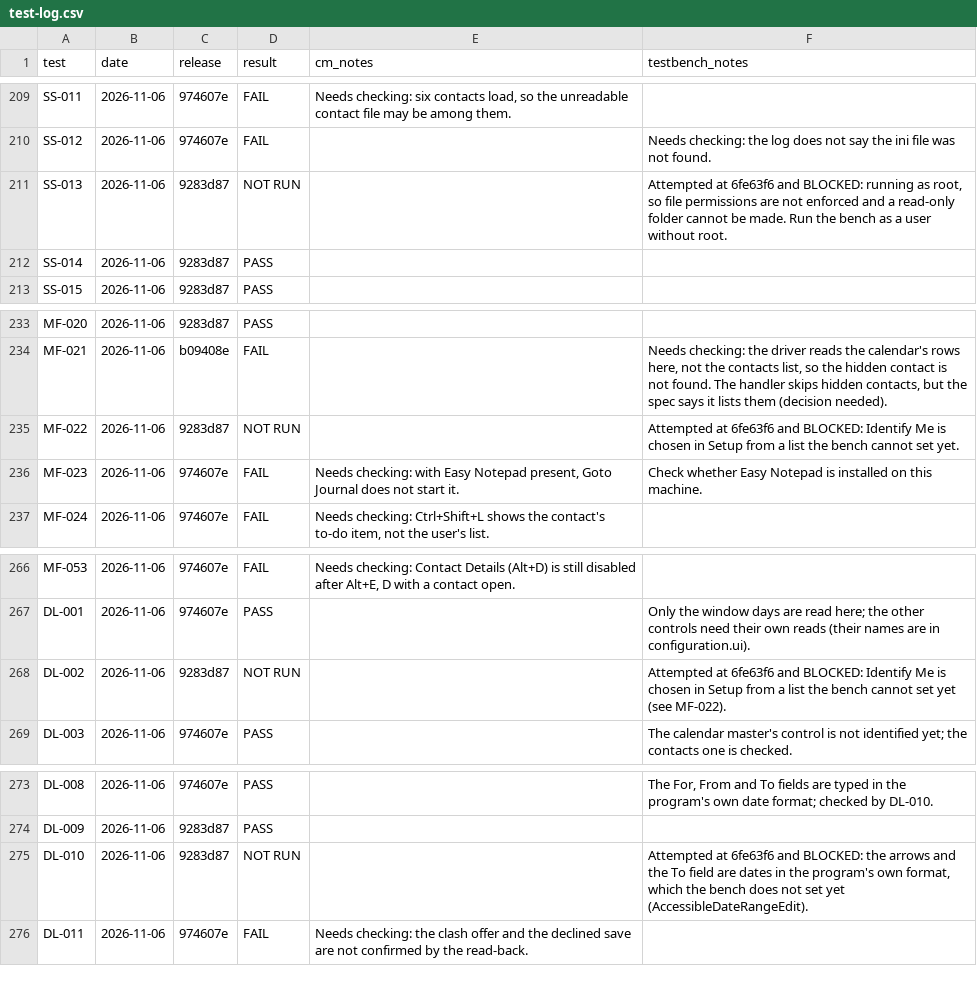
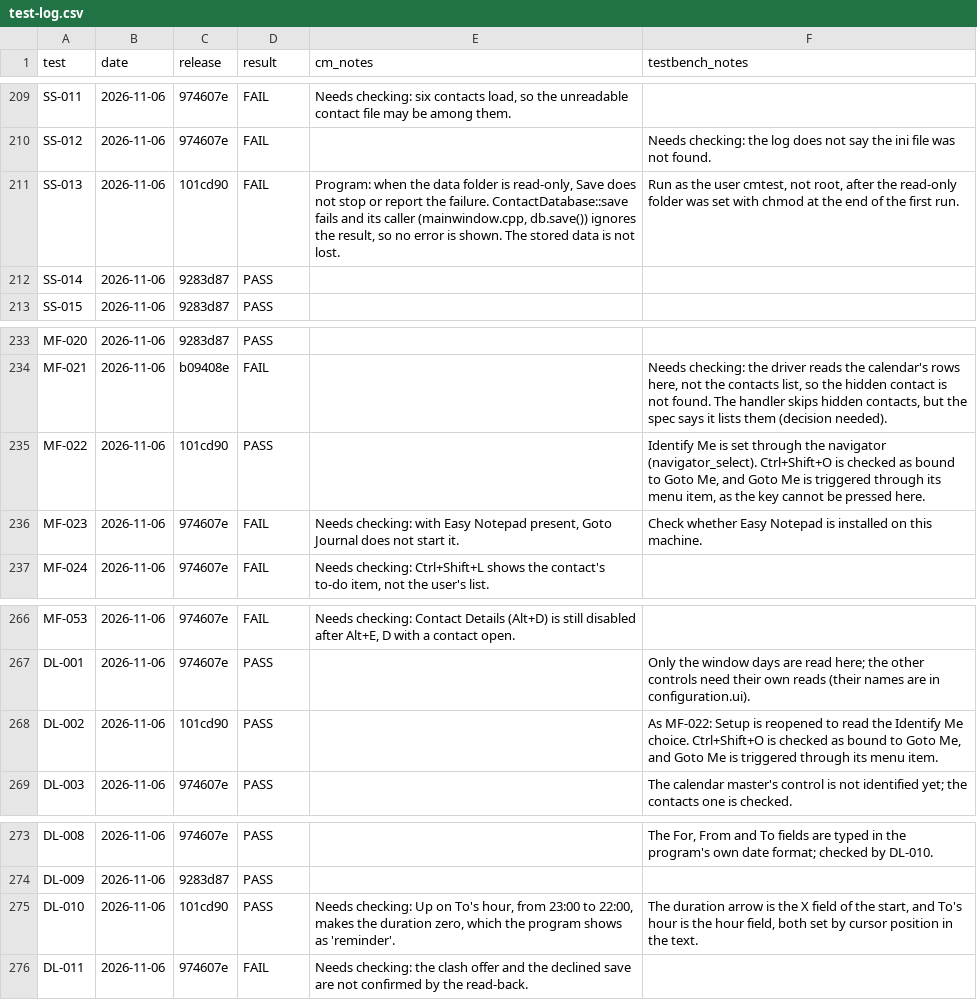
Before and after one commit to trumpton/ContactManager, a CSV file: documents/test-log.csv, drawn as a sheet; only a part is shown, gaps mark what is left out.

```diff
--- a/documents/test-log.csv
+++ b/documents/test-log.csv
@@ -210,3 +210,3 @@ SS-011,2026-11-06,974607e,FAIL,"Needs checking: six contacts load, so the unread
 SS-012,2026-11-06,974607e,FAIL,,Needs checking: the log does not say the ini file was not found.
-SS-013,2026-11-06,9283d87,NOT RUN,,"Attempted at 6fe63f6 and BLOCKED: running as root, so file permissions are not enforced and a read-only folder cannot be made. Run the bench as a user without root."
+SS-013,2026-11-06,101cd90,FAIL,"Program: when the data folder is read-only, Save does not stop or report the failure. ContactDatabase::save fails and its caller (mainwindow.cpp, db.save()) ignores the result, so no error is shown. The stored data is not lost.","Run as the user cmtest, not root, after the read-only folder was set with chmod at the end of the first run."
 SS-014,2026-11-06,9283d87,PASS,,
@@ -234,3 +234,3 @@ MF-020,2026-11-06,9283d87,PASS,,
 MF-021,2026-11-06,b09408e,FAIL,,"Needs checking: the driver reads the calendar's rows here, not the contacts list, so the hidden contact is not found. The handler skips hidden contacts, but the spec says it lists them (decision needed)."
-MF-022,2026-11-06,9283d87,NOT RUN,,Attempted at 6fe63f6 and BLOCKED: Identify Me is chosen in Setup from a list the bench cannot set yet.
+MF-022,2026-11-06,101cd90,PASS,,"Identify Me is set through the navigator (navigator_select). Ctrl+Shift+O is checked as bound to Goto Me, and Goto Me is triggered through its menu item, as the key cannot be pressed here."
 MF-023,2026-11-06,974607e,FAIL,"Needs checking: with Easy Notepad present, Goto Journal does not start it.",Check whether Easy Notepad is installed on this machine.
@@ -267,3 +267,3 @@ MF-053,2026-11-06,974607e,FAIL,"Needs checking: Contact Details (Alt+D) is still
 DL-001,2026-11-06,974607e,PASS,,Only the window days are read here; the other controls need their own reads (their names are in configuration.ui).
-DL-002,2026-11-06,9283d87,NOT RUN,,Attempted at 6fe63f6 and BLOCKED: Identify Me is chosen in Setup from a list the bench cannot set yet (see MF-022).
+DL-002,2026-11-06,101cd90,PASS,,"As MF-022: Setup is reopened to read the Identify Me choice. Ctrl+Shift+O is checked as bound to Goto Me, and Goto Me is triggered through its menu item."
 DL-003,2026-11-06,974607e,PASS,,The calendar master's control is not identified yet; the contacts one is checked.
@@ -274,3 +274,3 @@ DL-008,2026-11-06,974607e,PASS,,"The For, From and To fields are typed in the pr
 DL-009,2026-11-06,9283d87,PASS,,
-DL-010,2026-11-06,9283d87,NOT RUN,,"Attempted at 6fe63f6 and BLOCKED: the arrows and the To field are dates in the program's own format, which the bench does not set yet (AccessibleDateRangeEdit)."
+DL-010,2026-11-06,101cd90,PASS,"Needs checking: Up on To's hour, from 23:00 to 22:00, makes the duration zero, which the program shows as 'reminder'.","The duration arrow is the X field of the start, and To's hour is the hour field, both set by cursor position in the text."
 DL-011,2026-11-06,974607e,FAIL,Needs checking: the clash offer and the declined save are not confirmed by the read-back.,
```
Also changed, not shown: 5 other files.
